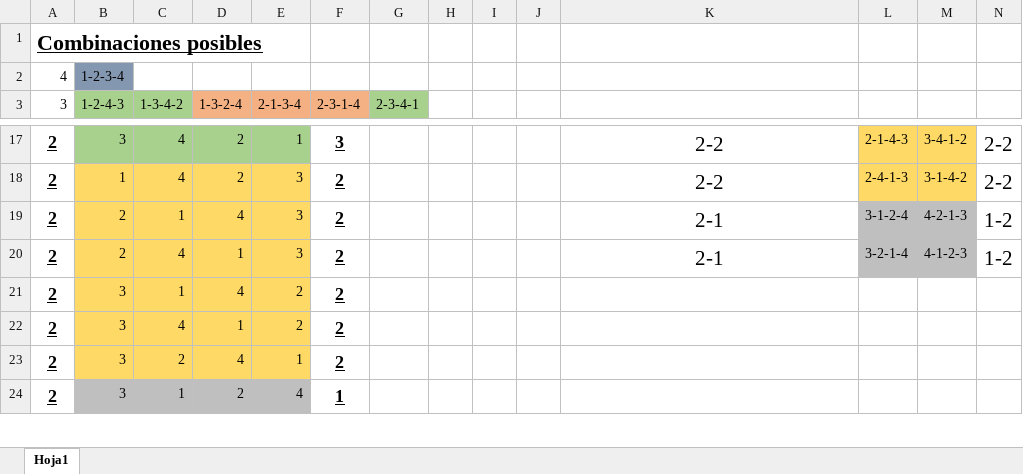
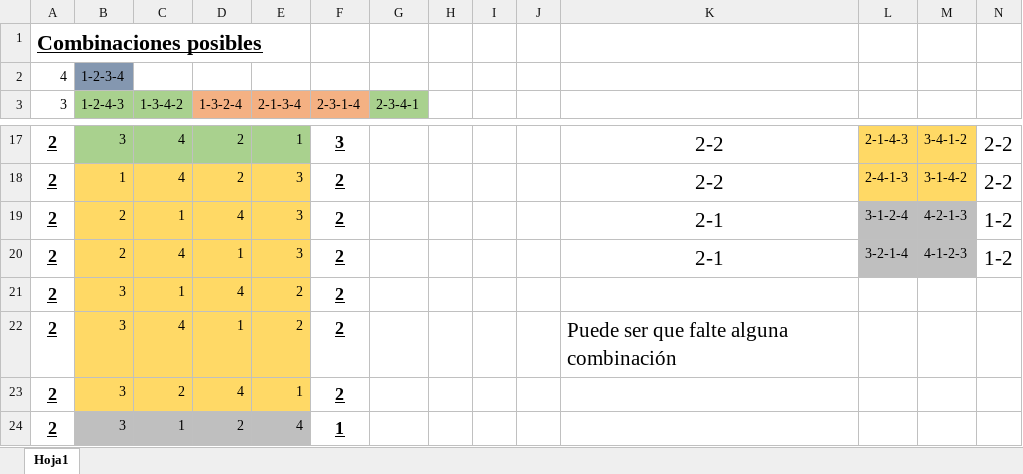
Before and after one commit to PalestinaSousa/rush01, an Excel workbook: ex00/Combinaciones.xlsx, sheet Hoja1, drawn as a sheet; only a part is shown, gaps mark what is left out; values as stored, in another font and other column widths than the file's, no borders; the diff names each change by its address in the sheet, - before the commit and + after, or states it on an @@ line.

Commit message:
Update Combinaciones.xlsx

```diff
--- a/ex00/Combinaciones.xlsx (sheet Hoja1)
+++ b/ex00/Combinaciones.xlsx (sheet Hoja1)
-K22: (empty)
+K22: Puede ser que falte alguna combinación
```
